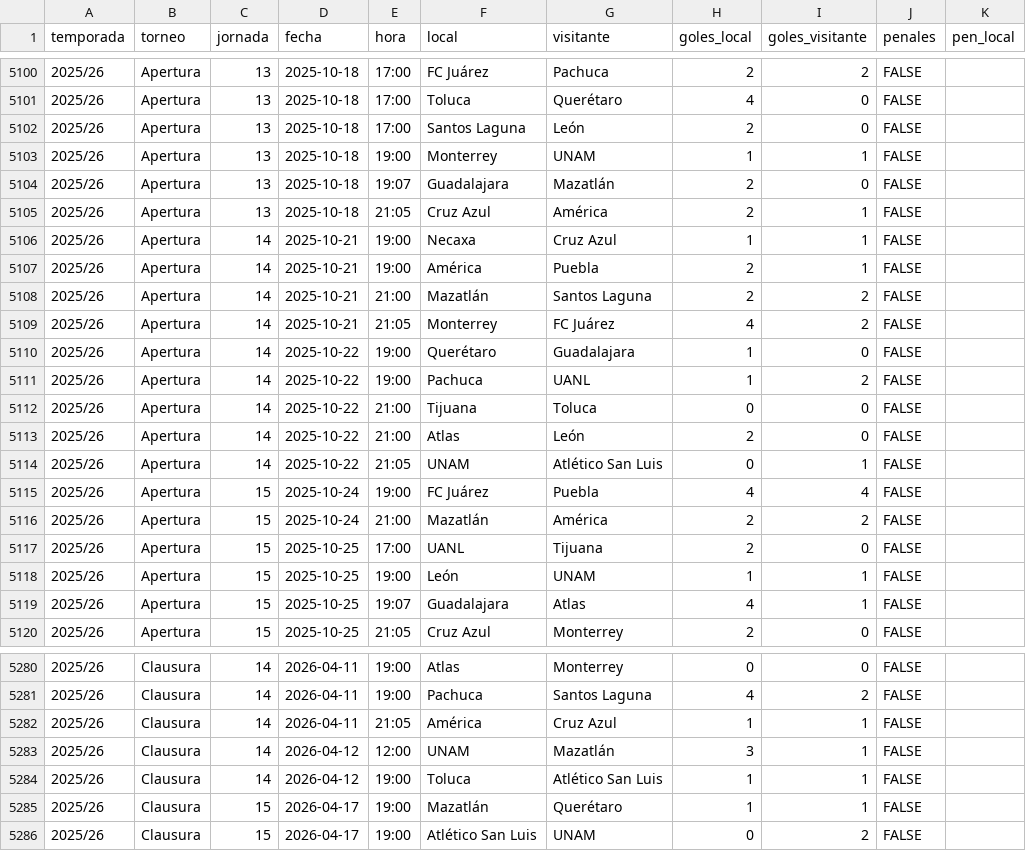
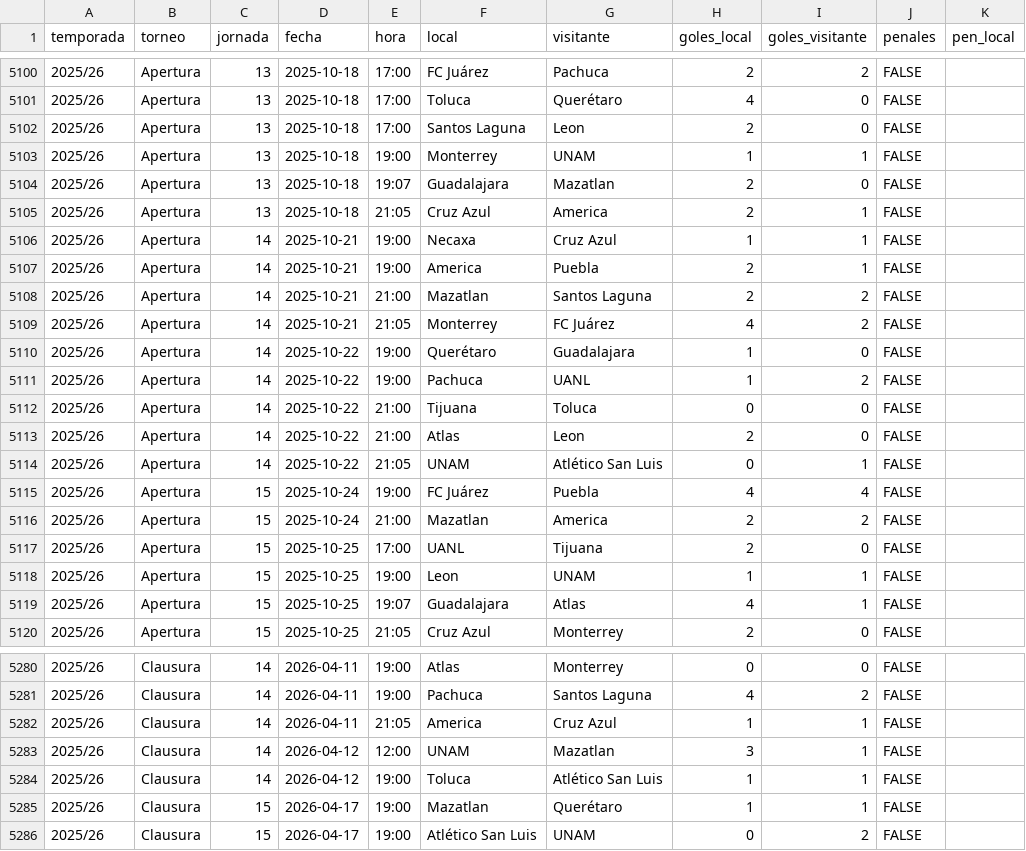
Before and after one commit to PabloDuranLopez/Predictor_LigaMx, a CSV file: data/ligamx.csv, drawn as a sheet; only a part is shown, gaps mark what is left out; the diff covers the shown part only; the diff names each change by its address in the sheet, - before the commit and + after, or states it on an @@ line.

```diff
--- a/data/ligamx.csv
+++ b/data/ligamx.csv
-G5102 (visitante): León
+G5102 (visitante): Leon
-G5104 (visitante): Mazatlán
+G5104 (visitante): Mazatlan
-G5105 (visitante): América
+G5105 (visitante): America
-F5107 (local): América
+F5107 (local): America
-F5108 (local): Mazatlán
+F5108 (local): Mazatlan
-G5113 (visitante): León
+G5113 (visitante): Leon
-F5116 (local): Mazatlán
+F5116 (local): Mazatlan
-G5116 (visitante): América
+G5116 (visitante): America
-F5118 (local): León
+F5118 (local): Leon
-F5282 (local): América
+F5282 (local): America
-G5283 (visitante): Mazatlán
+G5283 (visitante): Mazatlan
-F5285 (local): Mazatlán
+F5285 (local): Mazatlan
```
Also changed, not shown: 96 edited cells elsewhere in this file.
